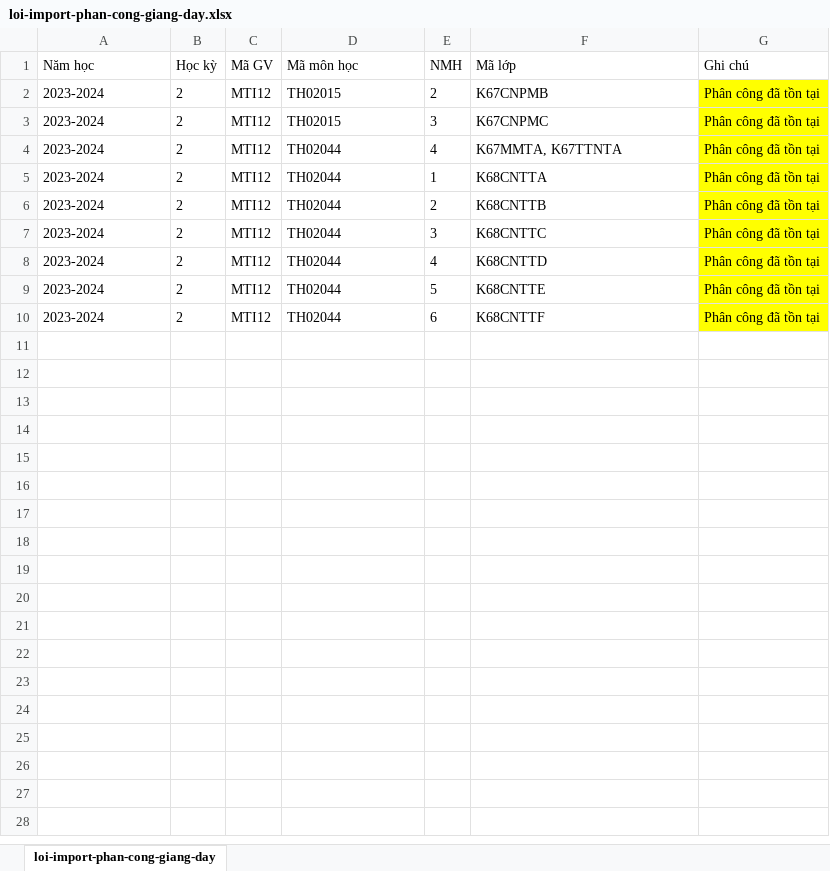
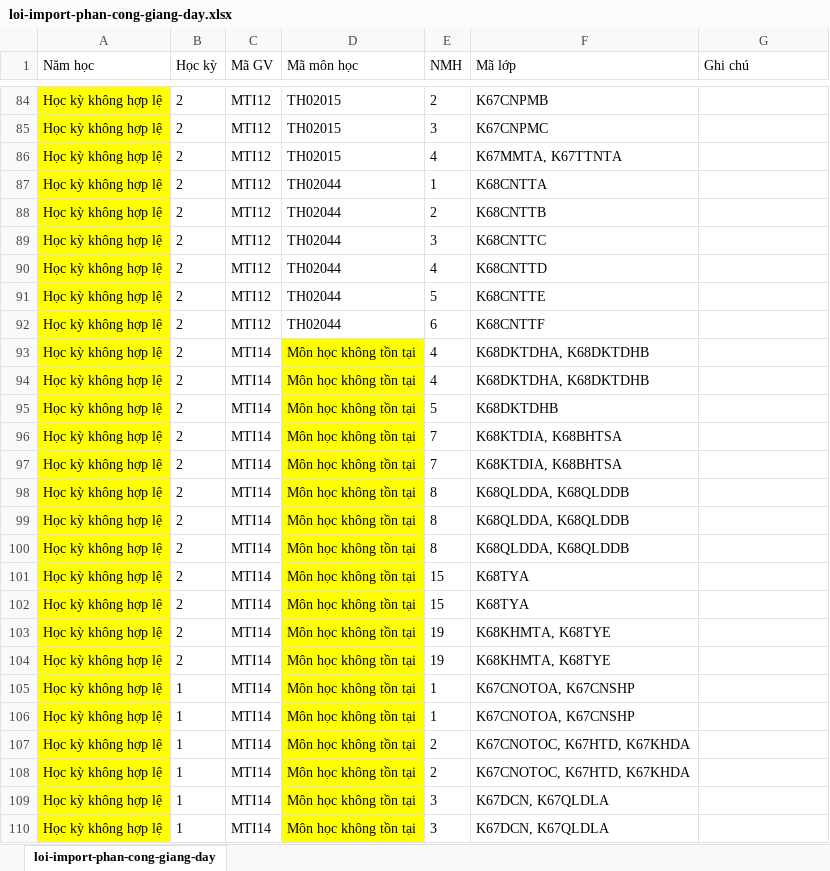
Before and after one commit to hyorenju/department-manager, an Excel workbook: department/loi-import-phan-cong-giang-day.xlsx, sheet loi-import-phan-cong-giang-day, drawn as a sheet; only a part is shown, gaps mark what is left out; values as stored, in another font and other column widths than the file's, no borders; addresses are those after the commit; the diff covers the shown part only; the diff names each change by its address in the sheet, - before the commit and + after, or states it on an @@ line.

```diff
--- a/department/loi-import-phan-cong-giang-day.xlsx (sheet loi-import-phan-cong-giang-day)
+++ b/department/loi-import-phan-cong-giang-day.xlsx (sheet loi-import-phan-cong-giang-day)
-A84:A92 (Năm học): 2023-2024
+A84:A92 (Năm học): Học kỳ không hợp lệ
-A84:A92 fill: none
+A84:A92 fill: #FFFF00
-G84:G92 (Ghi chú): Phân công đã tồn tại
+G84:G92 (Ghi chú): (empty)
-G84:G92 fill: #FFFF00
+G84:G92 fill: none
-D86 (Mã môn học): TH02044
+D86 (Mã môn học): TH02015
+row 93: Học kỳ không hợp lệ | 2 | MTI14 | Môn học không tồn tại | 4 | K68DKTDHA, K68DKTDHB
+row 94: Học kỳ không hợp lệ | 2 | MTI14 | Môn học không tồn tại | 4 | K68DKTDHA, K68DKTDHB
+row 95: Học kỳ không hợp lệ | 2 | MTI14 | Môn học không tồn tại | 5 | K68DKTDHB
+row 96: Học kỳ không hợp lệ | 2 | MTI14 | Môn học không tồn tại | 7 | K68KTDIA, K68BHTSA
+row 97: Học kỳ không hợp lệ | 2 | MTI14 | Môn học không tồn tại | 7 | K68KTDIA, K68BHTSA
+row 98: Học kỳ không hợp lệ | 2 | MTI14 | Môn học không tồn tại | 8 | K68QLDDA, K68QLDDB
+row 99: Học kỳ không hợp lệ | 2 | MTI14 | Môn học không tồn tại | 8 | K68QLDDA, K68QLDDB
+row 100: Học kỳ không hợp lệ | 2 | MTI14 | Môn học không tồn tại | 8 | K68QLDDA, K68QLDDB
+row 101: Học kỳ không hợp lệ | 2 | MTI14 | Môn học không tồn tại | 15 | K68TYA
+row 102: Học kỳ không hợp lệ | 2 | MTI14 | Môn học không tồn tại | 15 | K68TYA
+row 103: Học kỳ không hợp lệ | 2 | MTI14 | Môn học không tồn tại | 19 | K68KHMTA, K68TYE
+row 104: Học kỳ không hợp lệ | 2 | MTI14 | Môn học không tồn tại | 19 | K68KHMTA, K68TYE
+row 105: Học kỳ không hợp lệ | 1 | MTI14 | Môn học không tồn tại | 1 | K67CNOTOA, K67CNSHP
+row 106: Học kỳ không hợp lệ | 1 | MTI14 | Môn học không tồn tại | 1 | K67CNOTOA, K67CNSHP
+row 107: Học kỳ không hợp lệ | 1 | MTI14 | Môn học không tồn tại | 2 | K67CNOTOC, K67HTD, K67KHDA
+row 108: Học kỳ không hợp lệ | 1 | MTI14 | Môn học không tồn tại | 2 | K67CNOTOC, K67HTD, K67KHDA
+row 109: Học kỳ không hợp lệ | 1 | MTI14 | Môn học không tồn tại | 3 | K67DCN, K67QLDLA
+row 110: Học kỳ không hợp lệ | 1 | MTI14 | Môn học không tồn tại | 3 | K67DCN, K67QLDLA
```
Also changed, not shown: 124 added rows elsewhere in this sheet, department/danh-sach-giang-day.xlsx, 43 other files.
